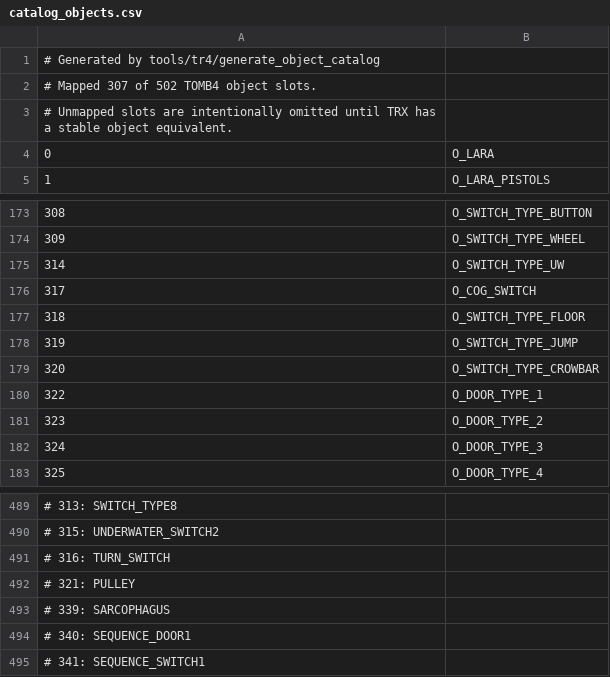
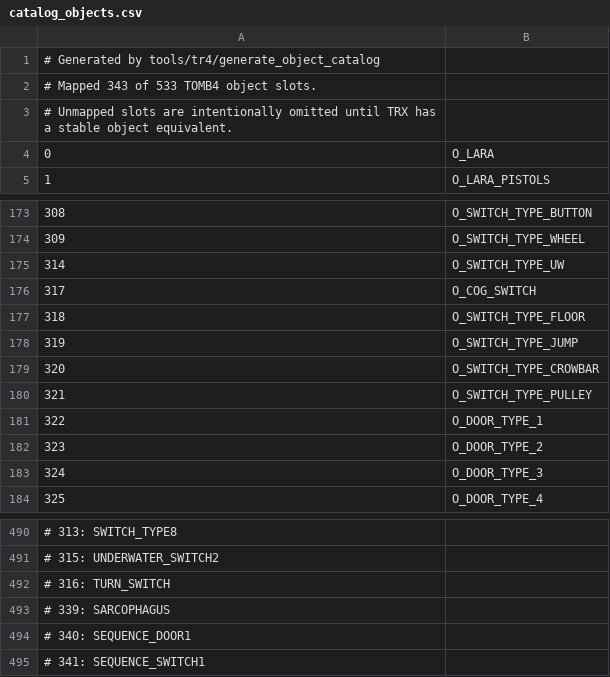
Before and after one commit to LostArtefacts/TRX, a CSV file: data/trx/ship/games/tr4/catalog_objects.csv, drawn as a sheet; only a part is shown, gaps mark what is left out.

Commit message:
objects/pulley_switch: add
This adds TR4's pulley switch, and converts its OCB handling into
explicit properties.

```diff
--- a/data/trx/ship/games/tr4/catalog_objects.csv
+++ b/data/trx/ship/games/tr4/catalog_objects.csv
@@ -1,3 +1,3 @@
 # Generated by tools/tr4/generate_object_catalog
-# Mapped 307 of 502 TOMB4 object slots.
+# Mapped 343 of 533 TOMB4 object slots.
 # Unmapped slots are intentionally omitted until TRX has a stable object equivalent.
@@ -179,2 +179,3 @@
 320, O_SWITCH_TYPE_CROWBAR
+321, O_SWITCH_TYPE_PULLEY
 322, O_DOOR_TYPE_1
@@ -491,3 +492,2 @@
 # 316: TURN_SWITCH
-# 321: PULLEY
 # 339: SARCOPHAGUS
```
Also changed, not shown: 20 other files.
